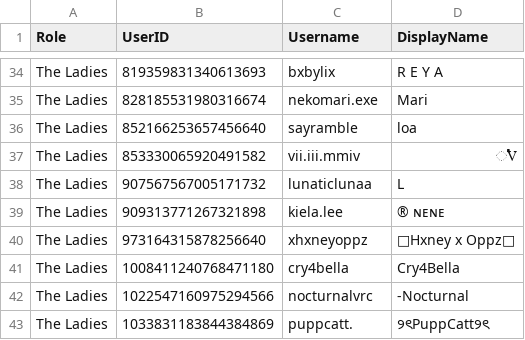
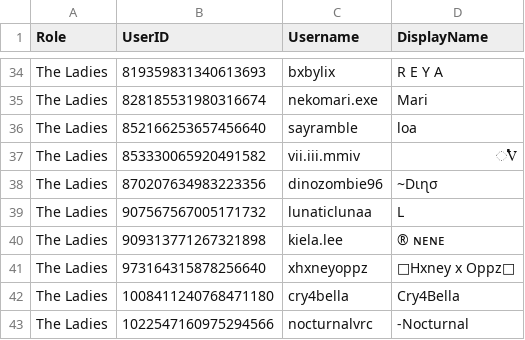
Before and after one commit to Club-Temptation/TempWorldPictures, a CSV file: web/ladieslounge/dancers.csv, drawn as a sheet; only a part is shown, gaps mark what is left out; the shorter side is filled out with more unchanged rows; the diff names each change by its address in the sheet, - before the commit and + after, or states it on an @@ line.

Commit message:
Update data from Discord

```diff
--- a/web/ladieslounge/dancers.csv
+++ b/web/ladieslounge/dancers.csv
+row 38: The Ladies | 870207634983223356 | dinozombie96 | ~Dιɳσ
```
Also changed, not shown: web/ladieslounge/staff_combined.csv, 2 other files.
